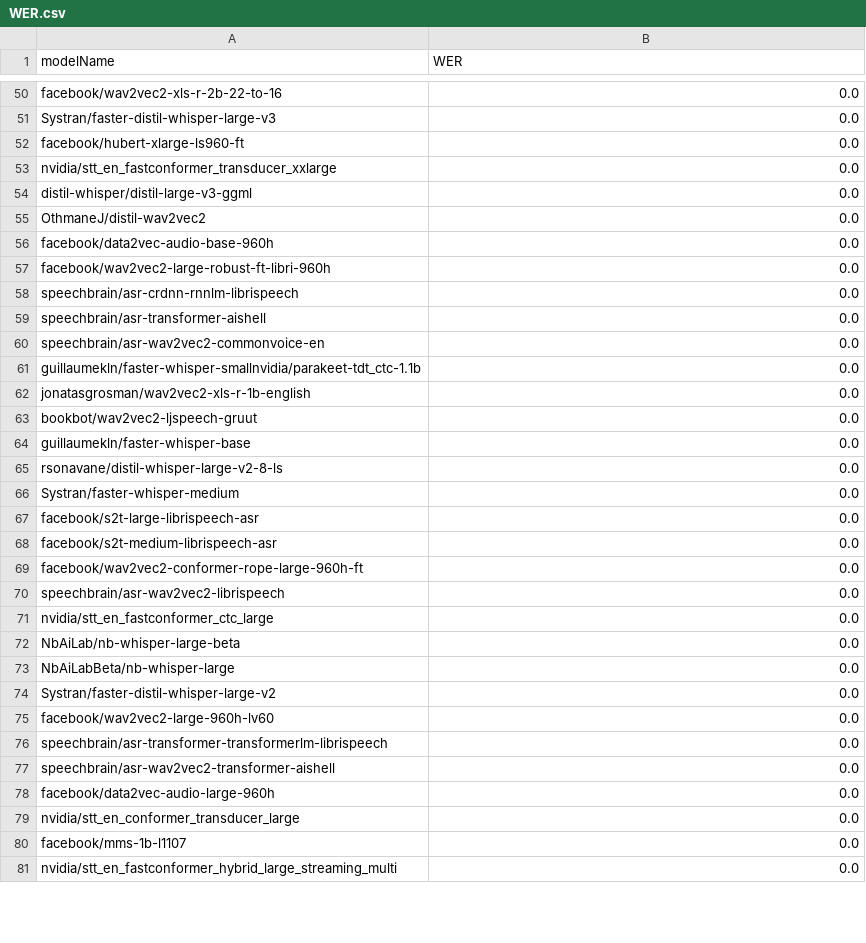
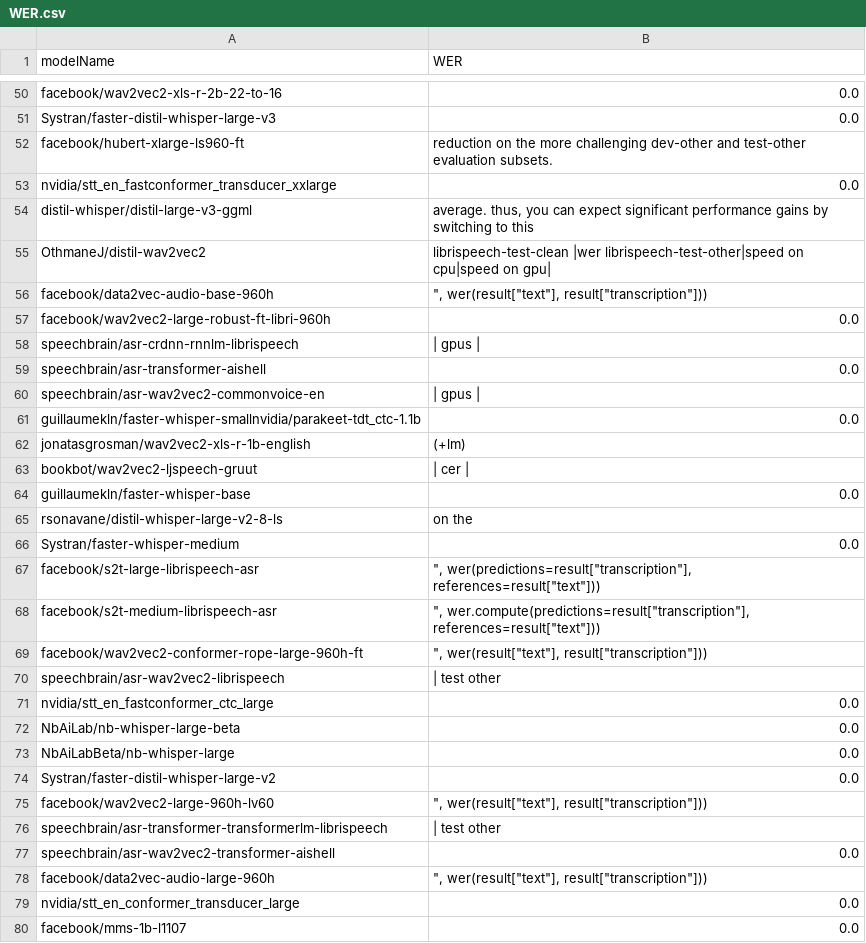
Before and after one commit to rodoggyro/iResearch-2024, a CSV file: readme-files/WER.csv, drawn as a sheet; only a part is shown, gaps mark what is left out; the shorter side is filled out with more unchanged rows; the diff covers the shown part only.

```diff
--- a/readme-files/WER.csv
+++ b/readme-files/WER.csv
@@ -51,21 +51,21 @@ facebook/wav2vec2-xls-r-2b-22-to-16,0.0
 Systran/faster-distil-whisper-large-v3,0.0
-facebook/hubert-xlarge-ls960-ft,0.0
+facebook/hubert-xlarge-ls960-ft,reduction on the more challenging dev-other and test-other evaluation subsets.
 nvidia/stt_en_fastconformer_transducer_xxlarge,0.0
-distil-whisper/distil-large-v3-ggml,0.0
-OthmaneJ/distil-wav2vec2,0.0
-facebook/data2vec-audio-base-960h,0.0
+distil-whisper/distil-large-v3-ggml,"average. thus, you can expect significant performance gains by switching to this "
+OthmaneJ/distil-wav2vec2,librispeech-test-clean |wer librispeech-test-other|speed on cpu|speed on gpu|
+facebook/data2vec-audio-base-960h,""", wer(result[""text""], result[""transcription""]))"
 facebook/wav2vec2-large-robust-ft-libri-960h,0.0
-speechbrain/asr-crdnn-rnnlm-librispeech,0.0
+speechbrain/asr-crdnn-rnnlm-librispeech,| gpus |
 speechbrain/asr-transformer-aishell,0.0
-speechbrain/asr-wav2vec2-commonvoice-en,0.0
+speechbrain/asr-wav2vec2-commonvoice-en,| gpus |
 guillaumekln/faster-whisper-smallnvidia/parakeet-tdt_ctc-1.1b,0.0
-jonatasgrosman/wav2vec2-xls-r-1b-english,0.0
-bookbot/wav2vec2-ljspeech-gruut,0.0
+jonatasgrosman/wav2vec2-xls-r-1b-english,(+lm)
+bookbot/wav2vec2-ljspeech-gruut,  |  cer   |
 guillaumekln/faster-whisper-base,0.0
-rsonavane/distil-whisper-large-v2-8-ls,0.0
+rsonavane/distil-whisper-large-v2-8-ls,on the
 Systran/faster-whisper-medium,0.0
-facebook/s2t-large-librispeech-asr,0.0
-facebook/s2t-medium-librispeech-asr,0.0
-facebook/wav2vec2-conformer-rope-large-960h-ft,0.0
-speechbrain/asr-wav2vec2-librispeech,0.0
+facebook/s2t-large-librispeech-asr,""", wer(predictions=result[""transcription""], references=result[""text""]))"
+facebook/s2t-medium-librispeech-asr,""", wer.compute(predictions=result[""transcription""], references=result[""text""]))"
+facebook/wav2vec2-conformer-rope-large-960h-ft,""", wer(result[""text""], result[""transcription""]))"
+speechbrain/asr-wav2vec2-librispeech,| test other
 nvidia/stt_en_fastconformer_ctc_large,0.0
@@ -74,6 +74,6 @@ NbAiLabBeta/nb-whisper-large,0.0
 Systran/faster-distil-whisper-large-v2,0.0
-facebook/wav2vec2-large-960h-lv60,0.0
-speechbrain/asr-transformer-transformerlm-librispeech,0.0
+facebook/wav2vec2-large-960h-lv60,""", wer(result[""text""], result[""transcription""]))"
+speechbrain/asr-transformer-transformerlm-librispeech,| test other
 speechbrain/asr-wav2vec2-transformer-aishell,0.0
-facebook/data2vec-audio-large-960h,0.0
+facebook/data2vec-audio-large-960h,""", wer(result[""text""], result[""transcription""]))"
 nvidia/stt_en_conformer_transducer_large,0.0
```
Also changed, not shown: 34 edited cells elsewhere in this file, 2 other files.
